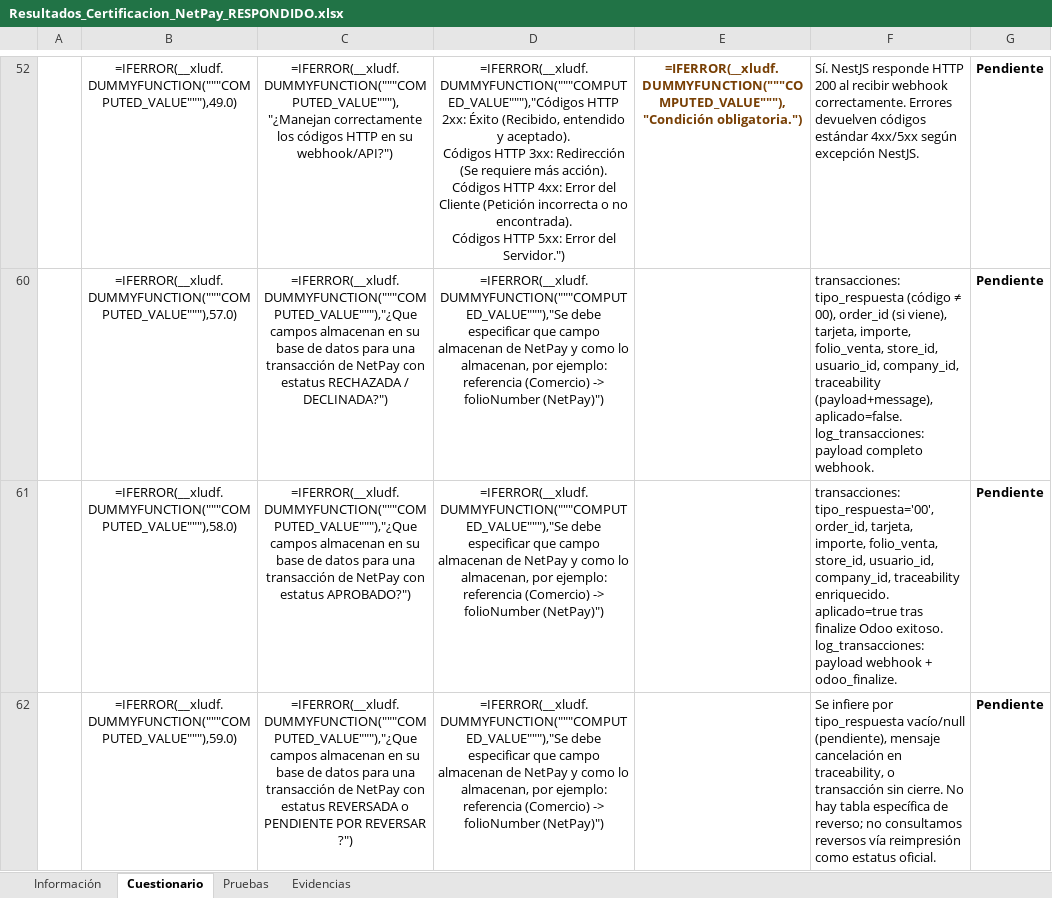
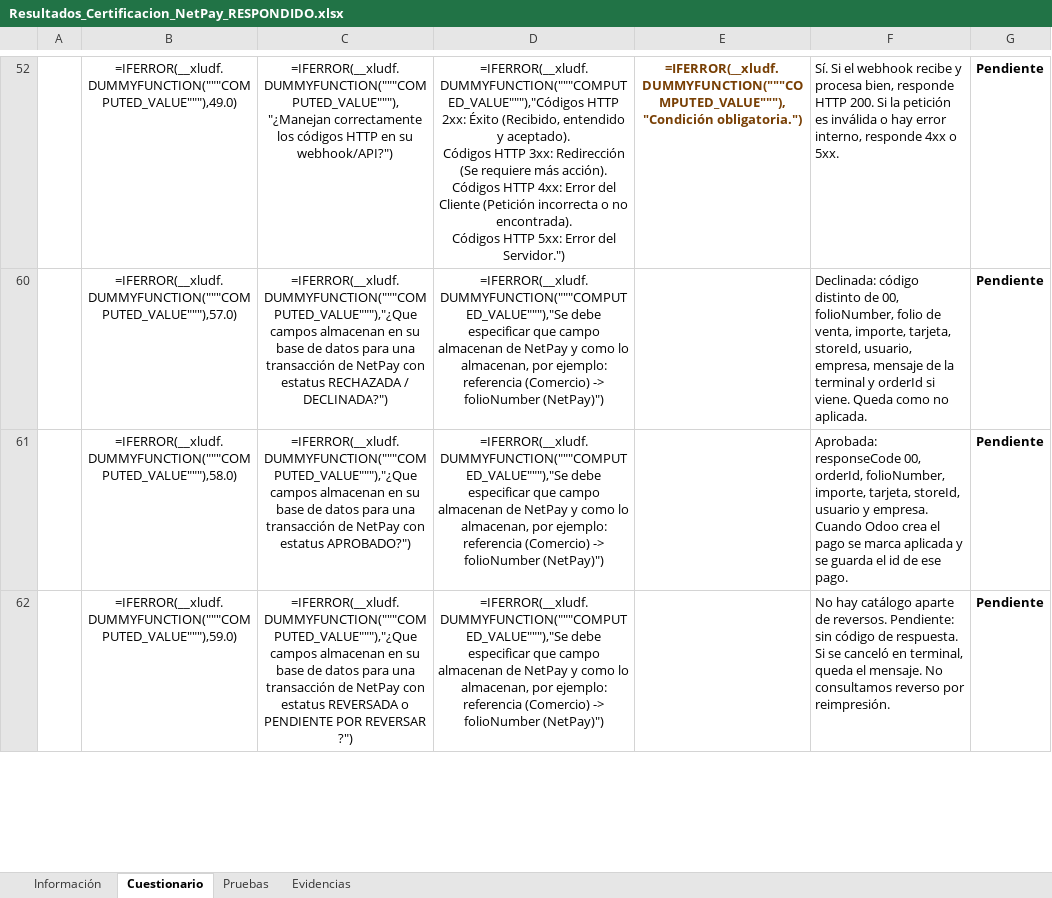
Before and after one commit to carlosmorales-gsm/netpay-front, an Excel workbook: Resultados_Certificacion_NetPay_RESPONDIDO.xlsx, sheet Cuestionario, drawn as a sheet; only a part is shown, gaps mark what is left out; values as stored, in another font and other column widths than the file's, no borders; formulas without a stored value are shown as written; table styles not drawn; the diff covers the shown part only; the diff names each change by its address in the sheet, - before the commit and + after, or states it on an @@ line.

```diff
--- a/Resultados_Certificacion_NetPay_RESPONDIDO.xlsx (sheet Cuestionario)
+++ b/Resultados_Certificacion_NetPay_RESPONDIDO.xlsx (sheet Cuestionario)
-F52: Sí. NestJS responde HTTP 200 al recibir webhook correctamente. Errores devuelven códigos estándar 4xx/5xx según excepción NestJS.
+F52: Sí. Si el webhook recibe y procesa bien, responde HTTP 200. Si la petición es inválida o hay error interno, responde 4xx o 5xx.
-F60: transacciones: tipo_respuesta (código ≠ 00), order_id (si viene), tarjeta, importe, folio_venta, store_id, usuario_id, company_id, traceability (payload+message), aplicado=false. log_transacciones: payload completo webhook.
+F60: Declinada: código distinto de 00, folioNumber, folio de venta, importe, tarjeta, storeId, usuario, empresa, mensaje de la terminal y orderId si viene. Queda como no aplicada.
-F61: transacciones: tipo_respuesta='00', order_id, tarjeta, importe, folio_venta, store_id, usuario_id, company_id, traceability enriquecido. aplicado=true tras finalize Odoo exitoso. log_transacciones: payload webhook + odoo_finalize.
+F61: Aprobada: responseCode 00, orderId, folioNumber, importe, tarjeta, storeId, usuario y empresa. Cuando Odoo crea el pago se marca aplicada y se guarda el id de ese pago.
-F62: Se infiere por tipo_respuesta vacío/null (pendiente), mensaje cancelación en traceability, o transacción sin cierre. No hay tabla específica de reverso; no consultamos reversos vía reimpresión como estatus oficial.
+F62: No hay catálogo aparte de reversos. Pendiente: sin código de respuesta. Si se canceló en terminal, queda el mensaje. No consultamos reverso por reimpresión.
```
Also changed, not shown: 31 edited cells elsewhere in this sheet, sheet Información, hidden cells, 17 other files.
